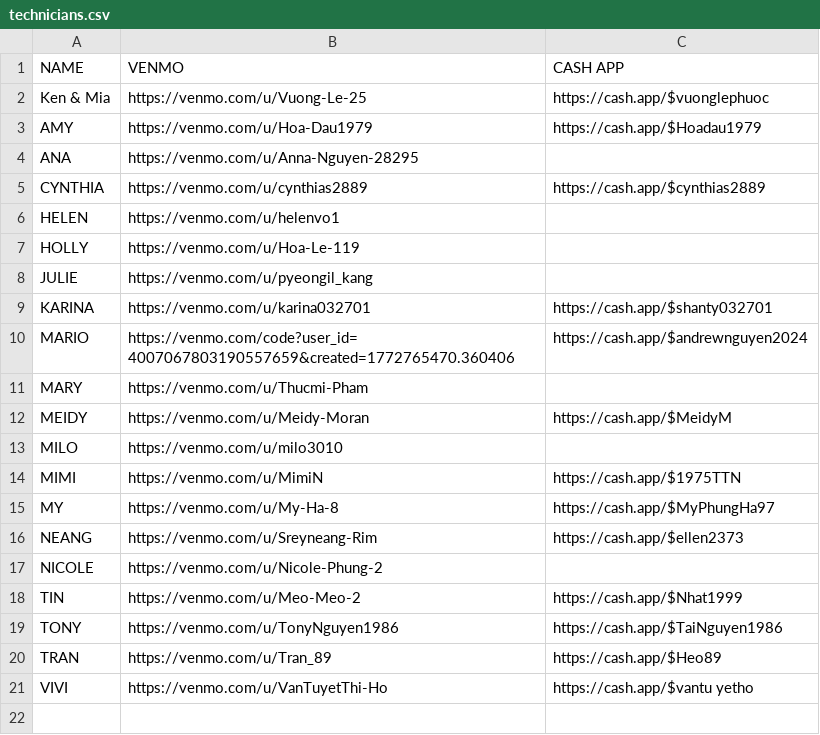
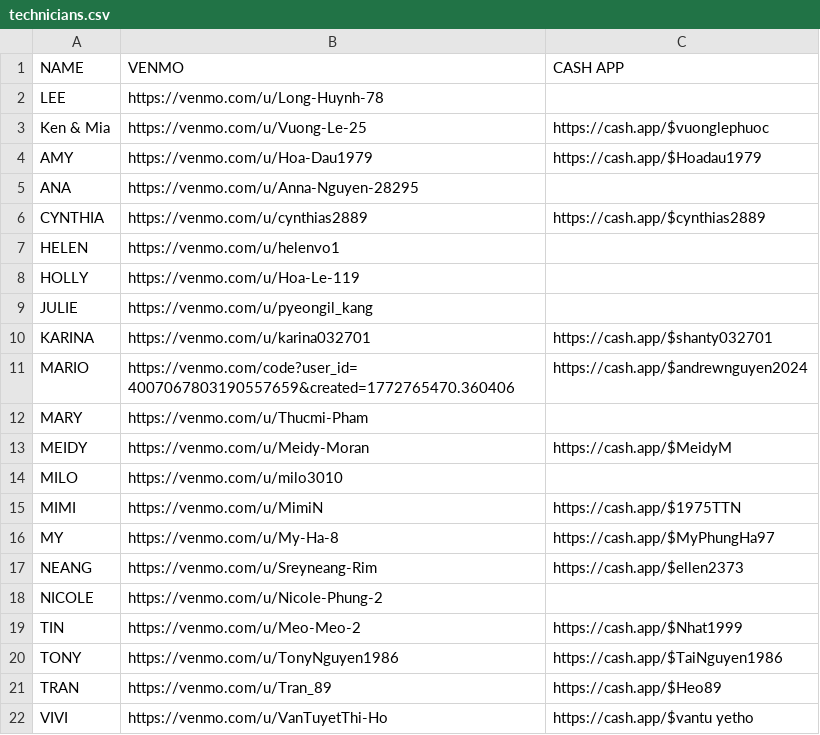
Before and after one commit to mimitailscale/Mimi-Tip-Cards, a CSV file: public/technicians.csv, drawn as a sheet.

```diff
--- a/public/technicians.csv
+++ b/public/technicians.csv
@@ -1,2 +1,3 @@
 NAME,VENMO,CASH APP
+LEE,https://venmo.com/u/Long-Huynh-78,
 Ken & Mia,https://venmo.com/u/Vuong-Le-25,https://cash.app/$vuonglephuoc
```
Also changed, not shown: mimi-staff-upload.csv, 1 other file.
